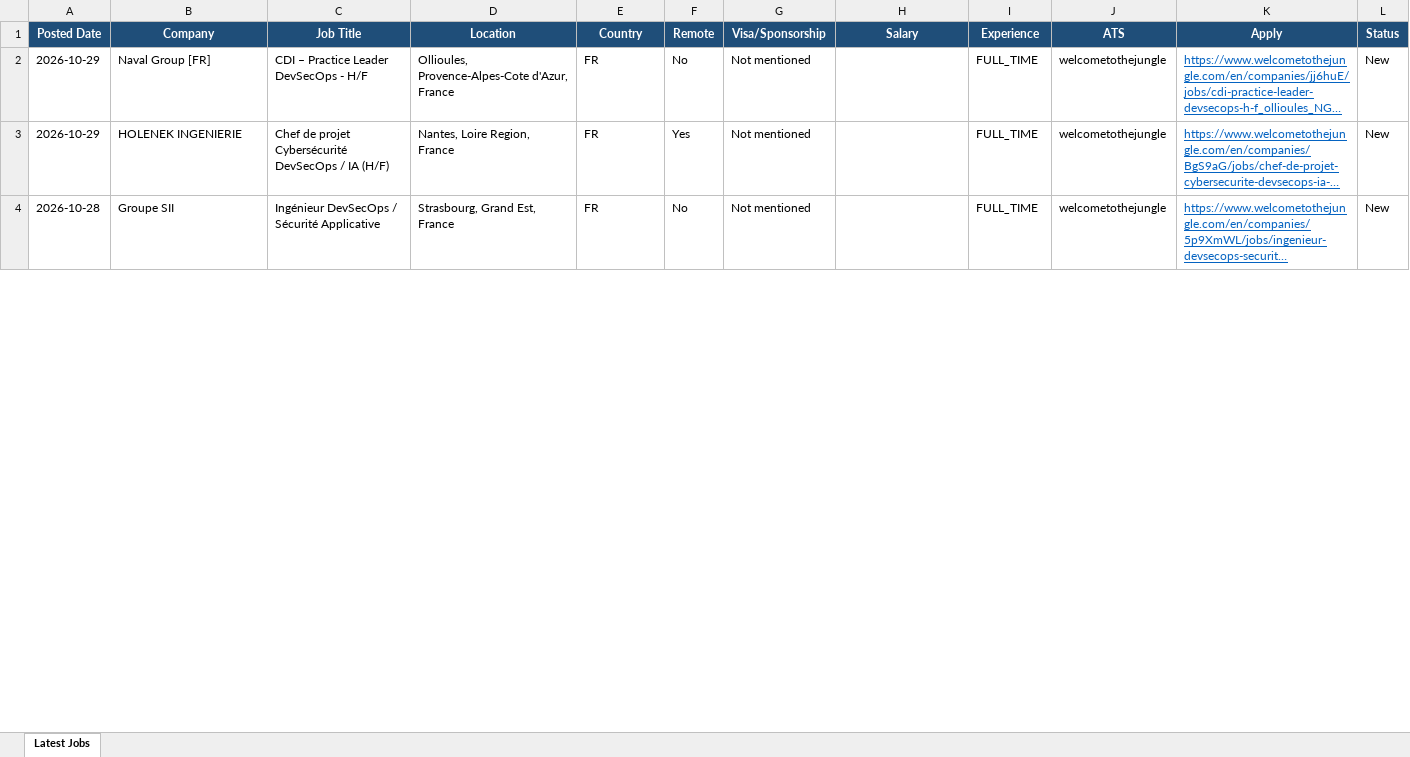
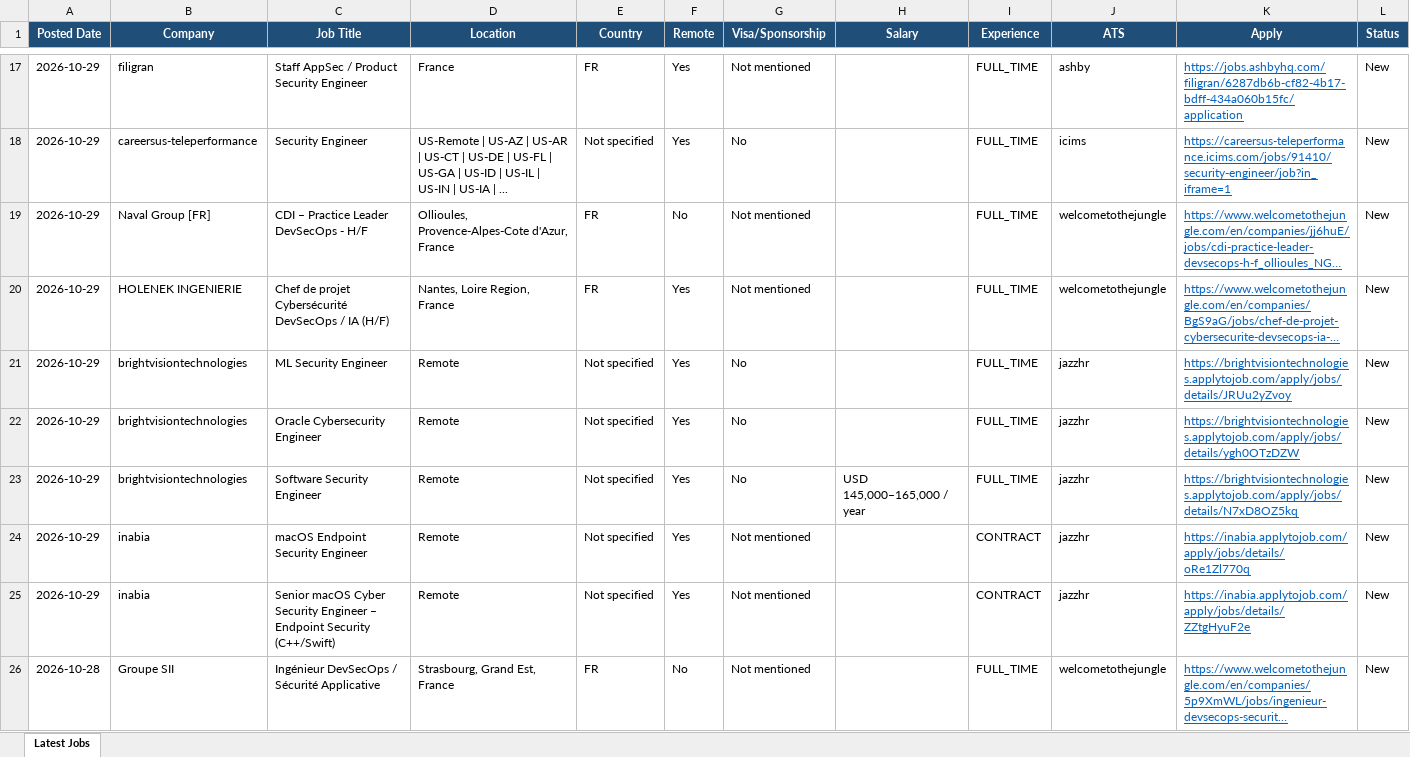
Before and after one commit to saipisupati-appsec/Manual_apply, an Excel workbook: jobs_latest.xlsx, sheet Latest Jobs, drawn as a sheet; only a part is shown, gaps mark what is left out; long unchanged cells end in …; values as stored, in another font and other column widths than the file's, no borders; rows hold the shown columns only; the diff covers the shown part only; the diff names each change by its address in the sheet, - before the commit and + after, or states it on an @@ line.

```diff
--- a/jobs_latest.xlsx (sheet Latest Jobs)
+++ b/jobs_latest.xlsx (sheet Latest Jobs)
+row 17: 2026-10-29 | filigran | Staff AppSec / Product Security Engineer | France | FR | Yes | Not mentioned |  | FULL_TIME | ashby | https://jobs.ashbyhq.com/filigran/6287db6b-cf82-4b17-bdff-434a060b15fc/application | New
+row 18: 2026-10-29 | careersus-teleperformance | Security Engineer | US-Remote | US-AZ | US-AR | US-CT | US-DE | US-FL | US-GA | US-ID | US-IL | US-IN | US-IA | ... | Not specified | Yes | No |  | FULL_TIME | icims | https://careersus-teleperformance.icims.com/jobs/91410/security-engineer/job?in_iframe=1 | New
+row 21: 2026-10-29 | brightvisiontechnologies | ML Security Engineer | Remote | Not specified | Yes | No |  | FULL_TIME | jazzhr | https://brightvisiontechnologies.applytojob.com/apply/jobs/details/JRUu2yZvoy | New
+row 22: 2026-10-29 | brightvisiontechnologies | Oracle Cybersecurity Engineer | Remote | Not specified | Yes | No |  | FULL_TIME | jazzhr | https://brightvisiontechnologies.applytojob.com/apply/jobs/details/ygh0OTzDZW | New
+row 23: 2026-10-29 | brightvisiontechnologies | Software Security Engineer | Remote | Not specified | Yes | No | USD 145,000–165,000 / year | FULL_TIME | jazzhr | https://brightvisiontechnologies.applytojob.com/apply/jobs/details/N7xD8OZ5kq | New
+row 24: 2026-10-29 | inabia | macOS Endpoint Security Engineer | Remote | Not specified | Yes | Not mentioned |  | CONTRACT | jazzhr | https://inabia.applytojob.com/apply/jobs/details/oRe1Zl770q | New
+row 25: 2026-10-29 | inabia | Senior macOS Cyber Security Engineer – Endpoint Security (C++/Swift) | Remote | Not specified | Yes | Not mentioned |  | CONTRACT | jazzhr | https://inabia.applytojob.com/apply/jobs/details/ZZtgHyuF2e | New
```
Also changed, not shown: 18 added rows, 20 removed rows and 10 edited cells elsewhere in this sheet, 1 other file.
